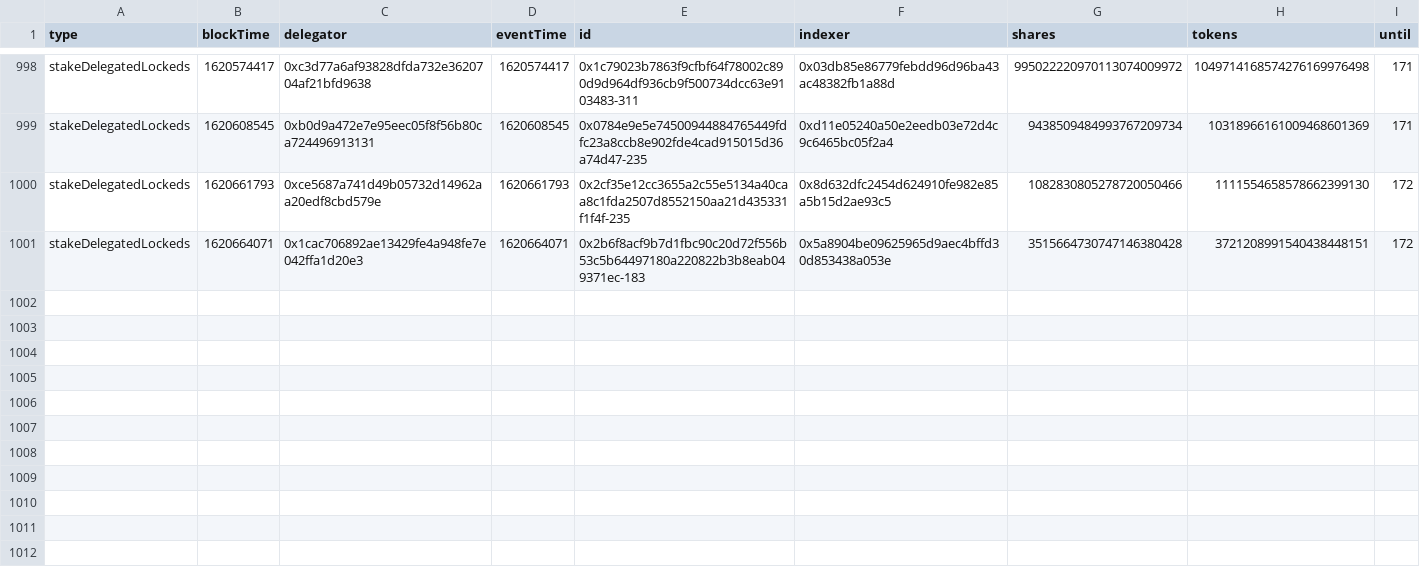
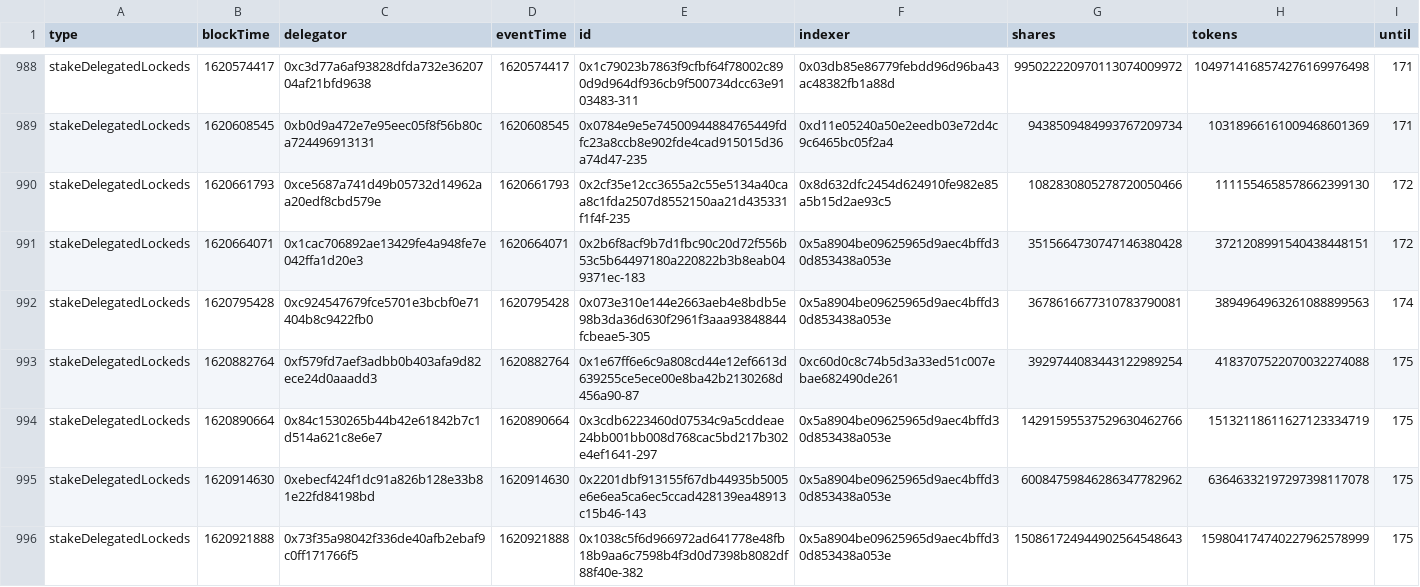
Before and after one commit to BlockScience/TheGraph, a CSV file: GraphQL_data/stakeDelegatedLockeds.csv, drawn as a sheet; only a part is shown, gaps mark what is left out; the diff covers the shown part only.

```diff
--- a/GraphQL_data/stakeDelegatedLockeds.csv
+++ b/GraphQL_data/stakeDelegatedLockeds.csv
@@ -1001 +991,6 @@ stakeDelegatedLockeds,1620661793,0xce5687a741d49b05732d14962aa20edf8cbd579e,1620
 stakeDelegatedLockeds,1620664071,0x1cac706892ae13429fe4a948fe7e042ffa1d20e3,1620664071,0x2b6f8acf9b7d1fbc90c20d72f556b53c5b64497180a220822b3b8eab049371ec-183,0x5a8904be09625965d9aec4bffd30d853438a053e,3515664730747146380428,3721208991540438448151,172
+stakeDelegatedLockeds,1620795428,0xc924547679fce5701e3bcbf0e71404b8c9422fb0,1620795428,0x073e310e144e2663aeb4e8bdb5e98b3da36d630f2961f3aaa93848844fcbeae5-305,0x5a8904be09625965d9aec4bffd30d853438a053e,3678616677310783790081,3894964963261088899563,174
+stakeDelegatedLockeds,1620882764,0xf579fd7aef3adbb0b403afa9d82ece24d0aaadd3,1620882764,0x1e67ff6e6c9a808cd44e12ef6613d639255ce5ece00e8ba42b2130268d456a90-87,0xc60d0c8c74b5d3a33ed51c007ebae682490de261,3929744083443122989254,4183707522070032274088,175
+stakeDelegatedLockeds,1620890664,0x84c1530265b44b42e61842b7c1d514a621c8e6e7,1620890664,0x3cdb6223460d07534c9a5cddeae24bb001bb008d768cac5bd217b302e4ef1641-297,0x5a8904be09625965d9aec4bffd30d853438a053e,14291595537529630462766,15132118611627123334719,175
+stakeDelegatedLockeds,1620914630,0xebecf424f1dc91a826b128e33b81e22fd84198bd,1620914630,0x2201dbf913155f67db44935b5005e6e6ea5ca6ec5ccad428139ea48913c15b46-143,0x5a8904be09625965d9aec4bffd30d853438a053e,60084759846286347782962,63646332197297398117078,175
+stakeDelegatedLockeds,1620921888,0x73f35a98042f336de40afb2ebaf9c0ff171766f5,1620921888,0x1038c5f6d966972ad641778e48fb18b9aa6c7598b4f3d0d7398b8082df88f40e-382,0x5a8904be09625965d9aec4bffd30d853438a053e,150861724944902564548643,159804174740227962578999,175
```
Also changed, not shown: 5 added rows, 10 removed rows and 8 moved rows elsewhere in this file, GraphQL_data/stakeDelegatedWithdrawns.csv, GraphQL_data/stakeDelegateds.csv, 2 other files.
